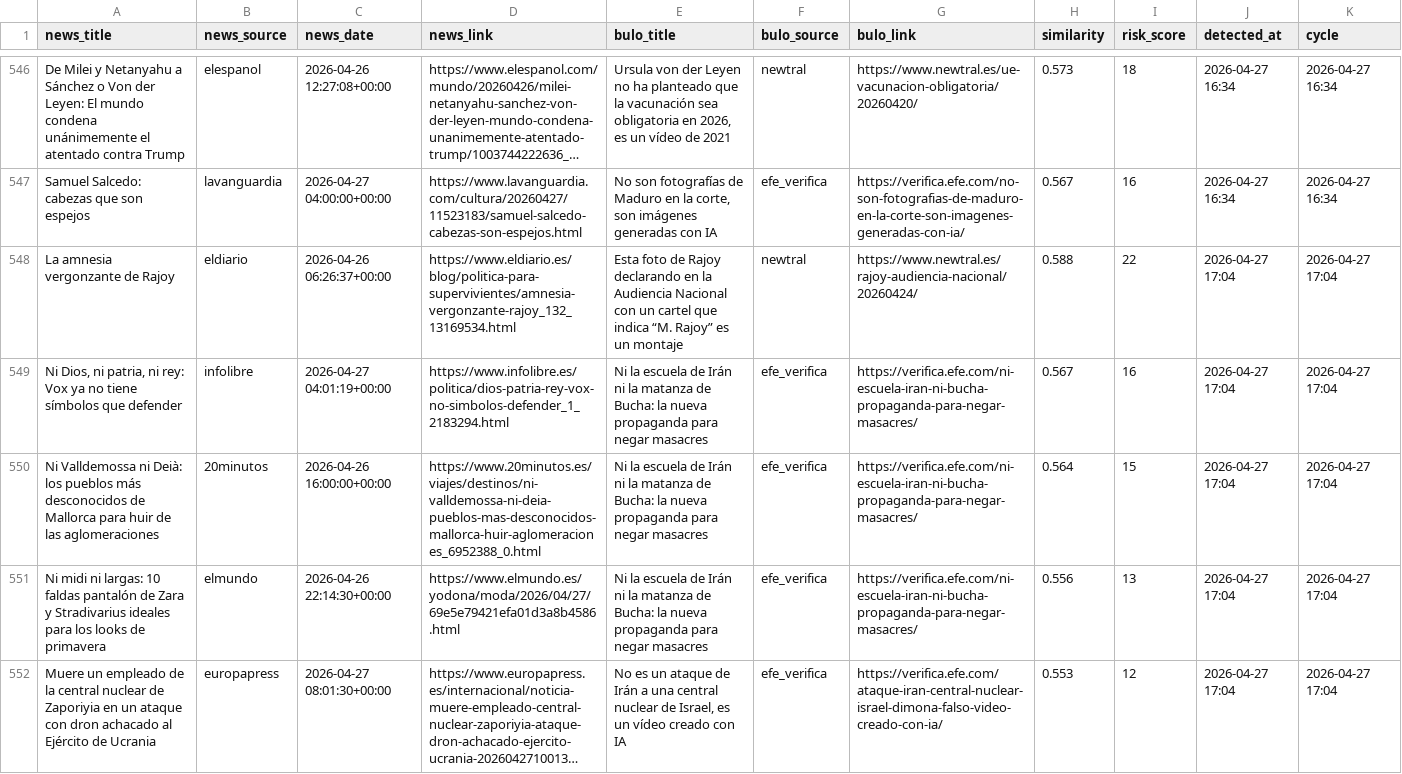
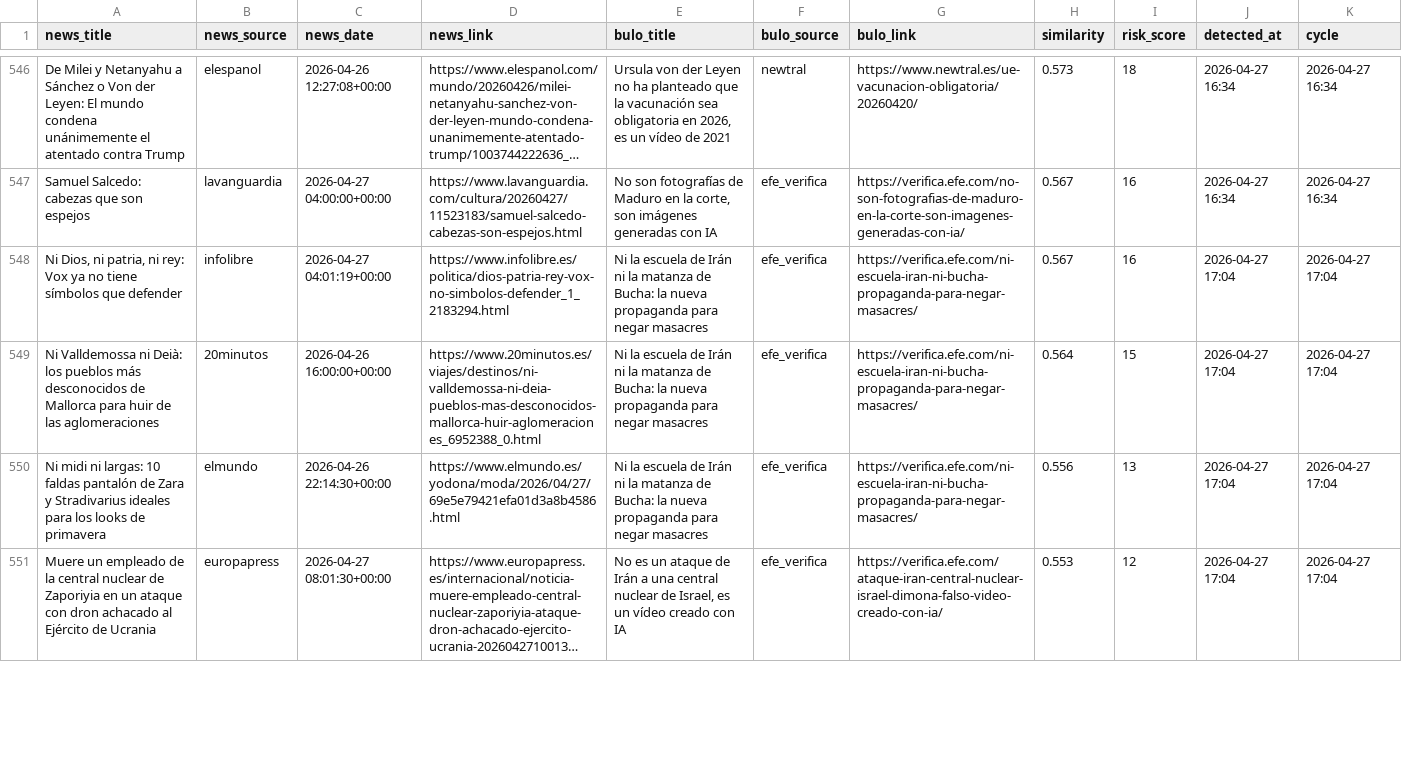
Before and after one commit to mcasrom/narrative-radar, a CSV file: data/processed/disinfo_history.csv, drawn as a sheet; only a part is shown, gaps mark what is left out; long unchanged cells end in …; removed rows and columns are numbered as before the commit, all else as after; the diff covers the shown part only; the diff names each change by its address in the sheet, - before the commit and + after, or states it on an @@ line.

```diff
--- a/data/processed/disinfo_history.csv
+++ b/data/processed/disinfo_history.csv
-row 548: La amnesia vergonzante de Rajoy | eldiario | 2026-04-26 06:26:37+00:00 | https://www.eldiario.es/blog/politica-para-supervivientes/amnesia-vergonzante-rajoy_132_13169534.html | Esta foto de Rajoy declarando en la Audiencia Nacional con un cartel que indica “M. Rajoy” es un montaje | newtral | https://www.newtral.es/rajoy-audiencia-nacional/20260424/ | 0.588 | 22 | 2026-04-27 17:04 | 2026-04-27 17:04
```
Also changed, not shown: 3 added rows, 1 removed row and 30 edited cells elsewhere in this file, data/processed/coordination_history.csv, data/processed/disinfo_alerts.csv, 43 other files.
